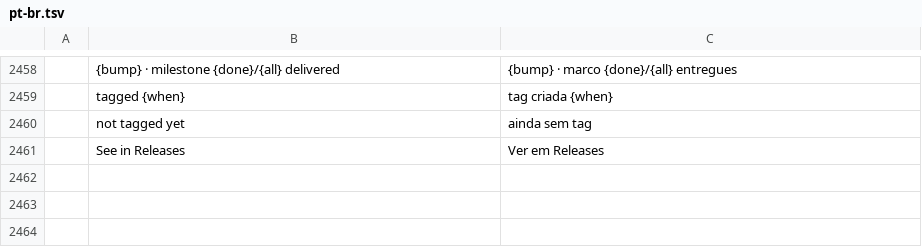
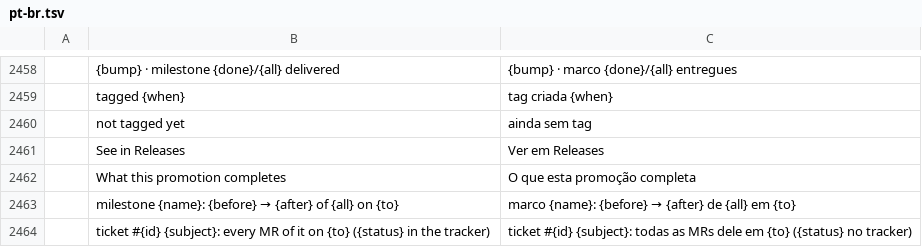
Before and after one commit to julien-langlois/gitlab-tracker, a TSV file: gitlab-tracker/i18n/pt-br.tsv, drawn as a sheet; only a part is shown, gaps mark what is left out; the diff names each change by its address in the sheet, - before the commit and + after, or states it on an @@ line.

```diff
--- a/gitlab-tracker/i18n/pt-br.tsv
+++ b/gitlab-tracker/i18n/pt-br.tsv
+row 2462:  | What this promotion completes | O que esta promoção completa
+row 2463:  | milestone {name}: {before} → {after} of {all} on {to} | marco {name}: {before} → {after} de {all} em {to}
+row 2464:  | ticket #{id} {subject}: every MR of it on {to} ({status} in the tracker) | ticket #{id} {subject}: todas as MRs dele em {to} ({status} no tracker)
```
Also changed, not shown: gitlab-tracker/i18n/de.tsv, gitlab-tracker/i18n/es.tsv, 6 other files.
